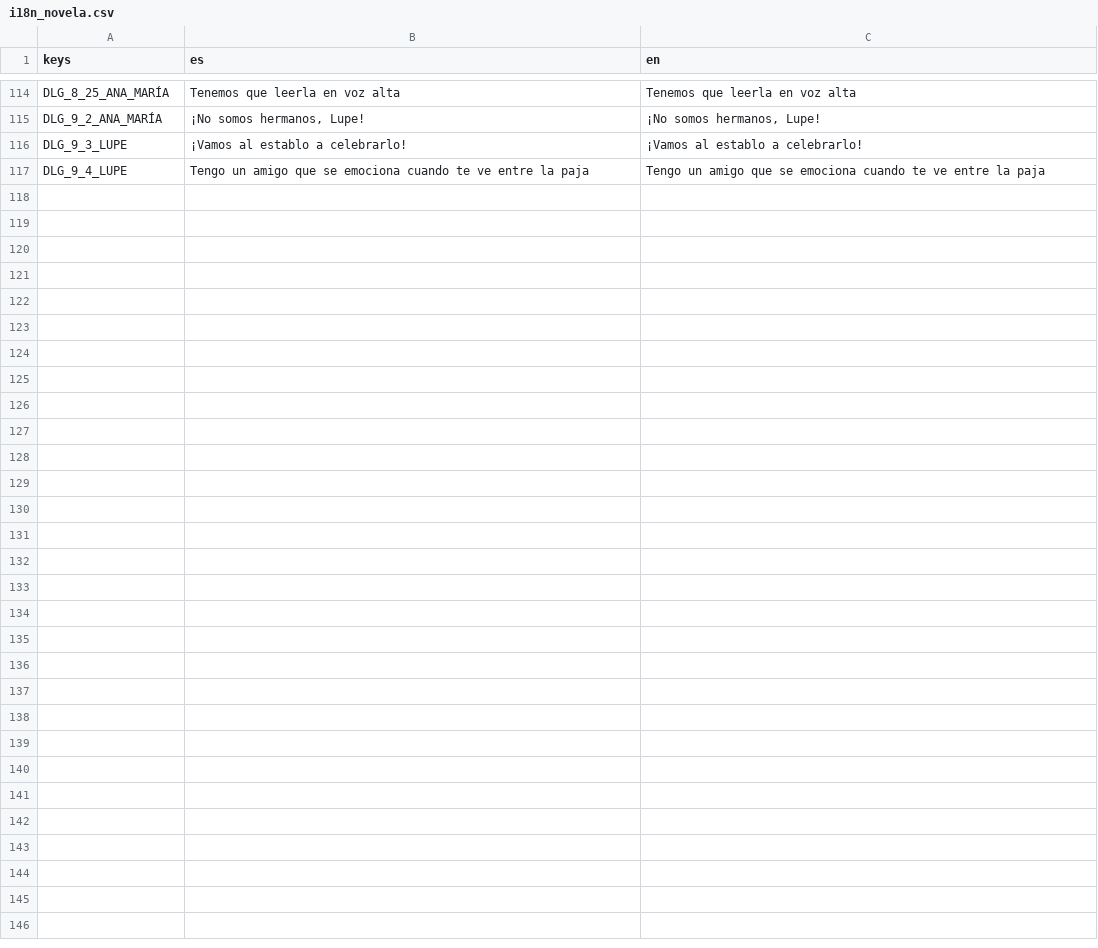
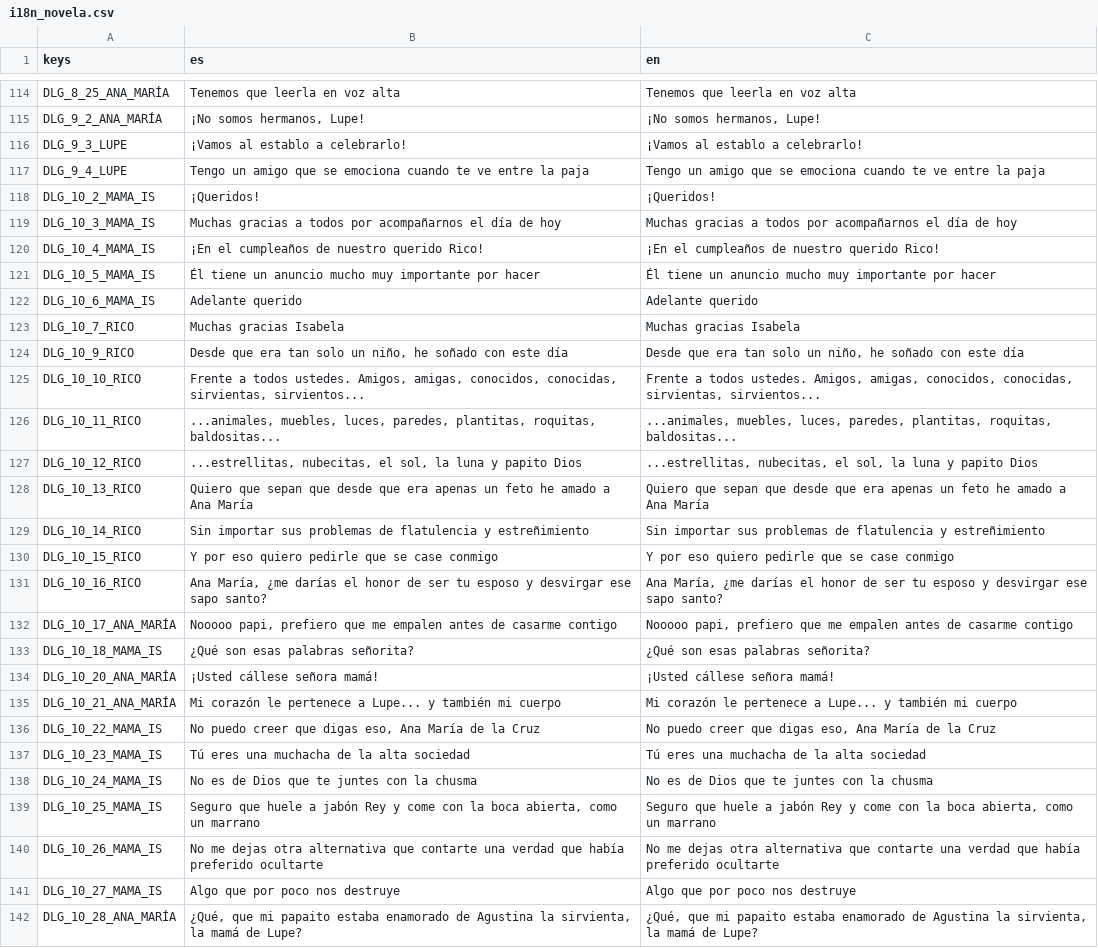
Before and after one commit to Perro-Viejo/ElPajaroQuemamais, a CSV file: assets/localization/i18n_novela.csv, drawn as a sheet; only a part is shown, gaps mark what is left out.

```diff
--- a/assets/localization/i18n_novela.csv
+++ b/assets/localization/i18n_novela.csv
@@ -117 +117,26 @@ DLG_9_3_LUPE,¡Vamos al establo a celebrarlo!,¡Vamos al establo a celebrarlo!
 DLG_9_4_LUPE,Tengo un amigo que se emociona cuando te ve entre la paja,Tengo un amigo que se emociona cuando te ve entre la paja
+DLG_10_2_MAMA_IS,¡Queridos!,¡Queridos!
+DLG_10_3_MAMA_IS,Muchas gracias a todos por acompañarnos el día de hoy,Muchas gracias a todos por acompañarnos el día de hoy
+DLG_10_4_MAMA_IS,¡En el cumpleaños de nuestro querido Rico!,¡En el cumpleaños de nuestro querido Rico!
+DLG_10_5_MAMA_IS,Él tiene un anuncio mucho muy importante por hacer,Él tiene un anuncio mucho muy importante por hacer
+DLG_10_6_MAMA_IS,Adelante querido,Adelante querido
+DLG_10_7_RICO,Muchas gracias Isabela,Muchas gracias Isabela
+DLG_10_9_RICO,"Desde que era tan solo un niño, he soñado con este día","Desde que era tan solo un niño, he soñado con este día"
+DLG_10_10_RICO,"Frente a todos ustedes. Amigos, amigas, conocidos, conocidas, sirvientas, sirvientos...","Frente a todos ustedes. Amigos, amigas, conocidos, conocidas, sirvientas, sirvientos..."
+DLG_10_11_RICO,"...animales, muebles, luces, paredes, plantitas, roquitas, baldositas...","...animales, muebles, luces, paredes, plantitas, roquitas, baldositas..."
+DLG_10_12_RICO,"...estrellitas, nubecitas, el sol, la luna y papito Dios","...estrellitas, nubecitas, el sol, la luna y papito Dios"
+DLG_10_13_RICO,Quiero que sepan que desde que era apenas un feto he amado a Ana María,Quiero que sepan que desde que era apenas un feto he amado a Ana María
+DLG_10_14_RICO,Sin importar sus problemas de flatulencia y estreñimiento,Sin importar sus problemas de flatulencia y estreñimiento
+DLG_10_15_RICO,Y por eso quiero pedirle que se case conmigo,Y por eso quiero pedirle que se case conmigo
+DLG_10_16_RICO,"Ana María, ¿me darías el honor de ser tu esposo y desvirgar ese sapo santo?","Ana María, ¿me darías el honor de ser tu esposo y desvirgar ese sapo santo?"
+DLG_10_17_ANA_MARÍA,"Nooooo papi, prefiero que me empalen antes de casarme contigo","Nooooo papi, prefiero que me empalen antes de casarme contigo"
+DLG_10_18_MAMA_IS,¿Qué son esas palabras señorita?,¿Qué son esas palabras señorita?
+DLG_10_20_ANA_MARÍA,¡Usted cállese señora mamá!,¡Usted cállese señora mamá!
+DLG_10_21_ANA_MARÍA,Mi corazón le pertenece a Lupe... y también mi cuerpo,Mi corazón le pertenece a Lupe... y también mi cuerpo
+DLG_10_22_MAMA_IS,"No puedo creer que digas eso, Ana María de la Cruz","No puedo creer que digas eso, Ana María de la Cruz"
+DLG_10_23_MAMA_IS,Tú eres una muchacha de la alta sociedad,Tú eres una muchacha de la alta sociedad
+DLG_10_24_MAMA_IS,No es de Dios que te juntes con la chusma,No es de Dios que te juntes con la chusma
+DLG_10_25_MAMA_IS,"Seguro que huele a jabón Rey y come con la boca abierta, como un marrano","Seguro que huele a jabón Rey y come con la boca abierta, como un marrano"
+DLG_10_26_MAMA_IS,No me dejas otra alternativa que contarte una verdad que había preferido ocultarte,No me dejas otra alternativa que contarte una verdad que había preferido ocultarte
+DLG_10_27_MAMA_IS,Algo que por poco nos destruye,Algo que por poco nos destruye
+DLG_10_28_ANA_MARÍA,"¿Qué, que mi papaito estaba enamorado de Agustina la sirvienta, la mamá de Lupe?","¿Qué, que mi papaito estaba enamorado de Agustina la sirvienta, la mamá de Lupe?"
```
Also changed, not shown: 5 other files.
